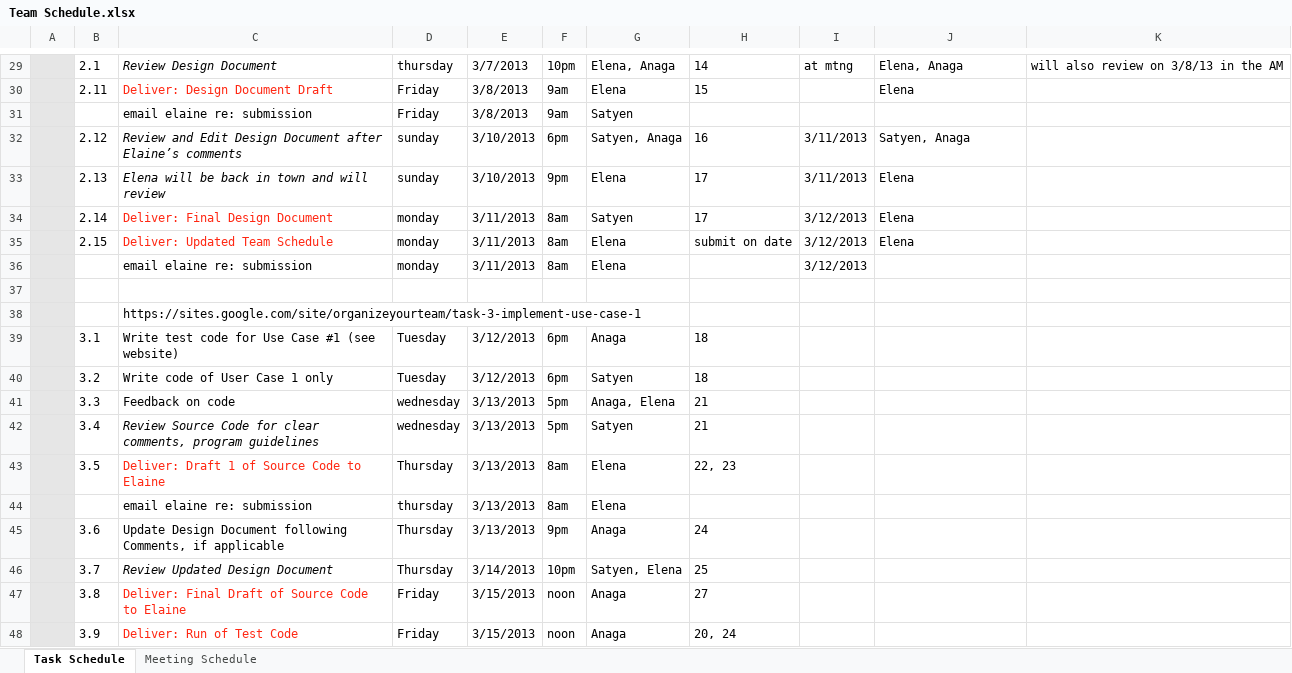
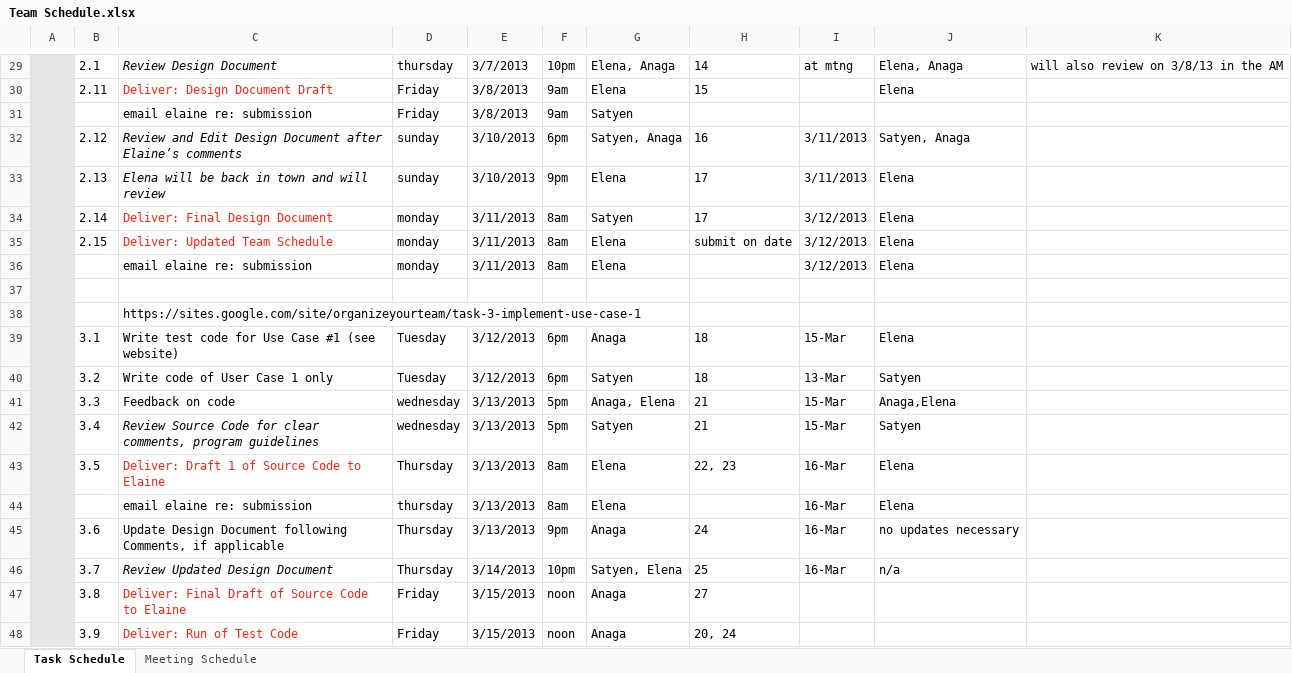
Before and after one commit to cs001ateam6/FinalProject, an Excel workbook: Team Schedule.xlsx, sheet Task Schedule, drawn as a sheet; only a part is shown, gaps mark what is left out; values as stored, in another font and other column widths than the file's, no borders; the diff names each change by its address in the sheet, - before the commit and + after, or states it on an @@ line.

Commit message:
forgot to commit task 3 deliverable! here they are

```diff
--- a/Team Schedule.xlsx (sheet Task Schedule)
+++ b/Team Schedule.xlsx (sheet Task Schedule)
-J36: (empty)
+J36: Elena
-I39: (empty)
+I39: 15-Mar
-J39: (empty)
+J39: Elena
-I40: (empty)
+I40: 13-Mar
-J40: (empty)
+J40: Satyen
-I41:I42: (empty)
+I41:I42: 15-Mar
-J41: (empty)
+J41: Anaga,Elena
-J42: (empty)
+J42: Satyen
-I43:I46: (empty)
+I43:I46: 16-Mar
-J43:J44: (empty)
+J43:J44: Elena
-J45: (empty)
+J45: no updates necessary
-J46: (empty)
+J46: n/a
```
Also changed, not shown: 5 other files.
